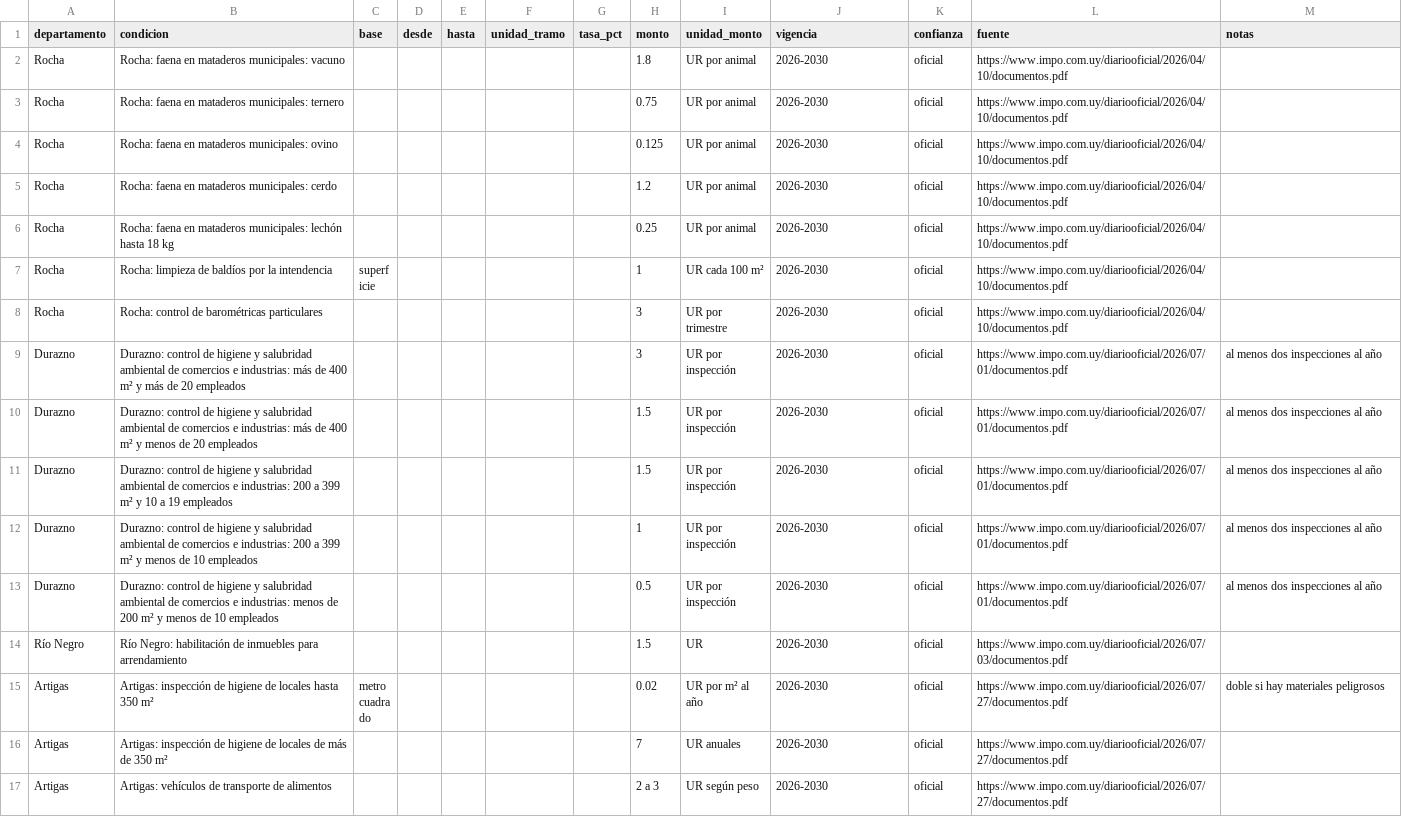
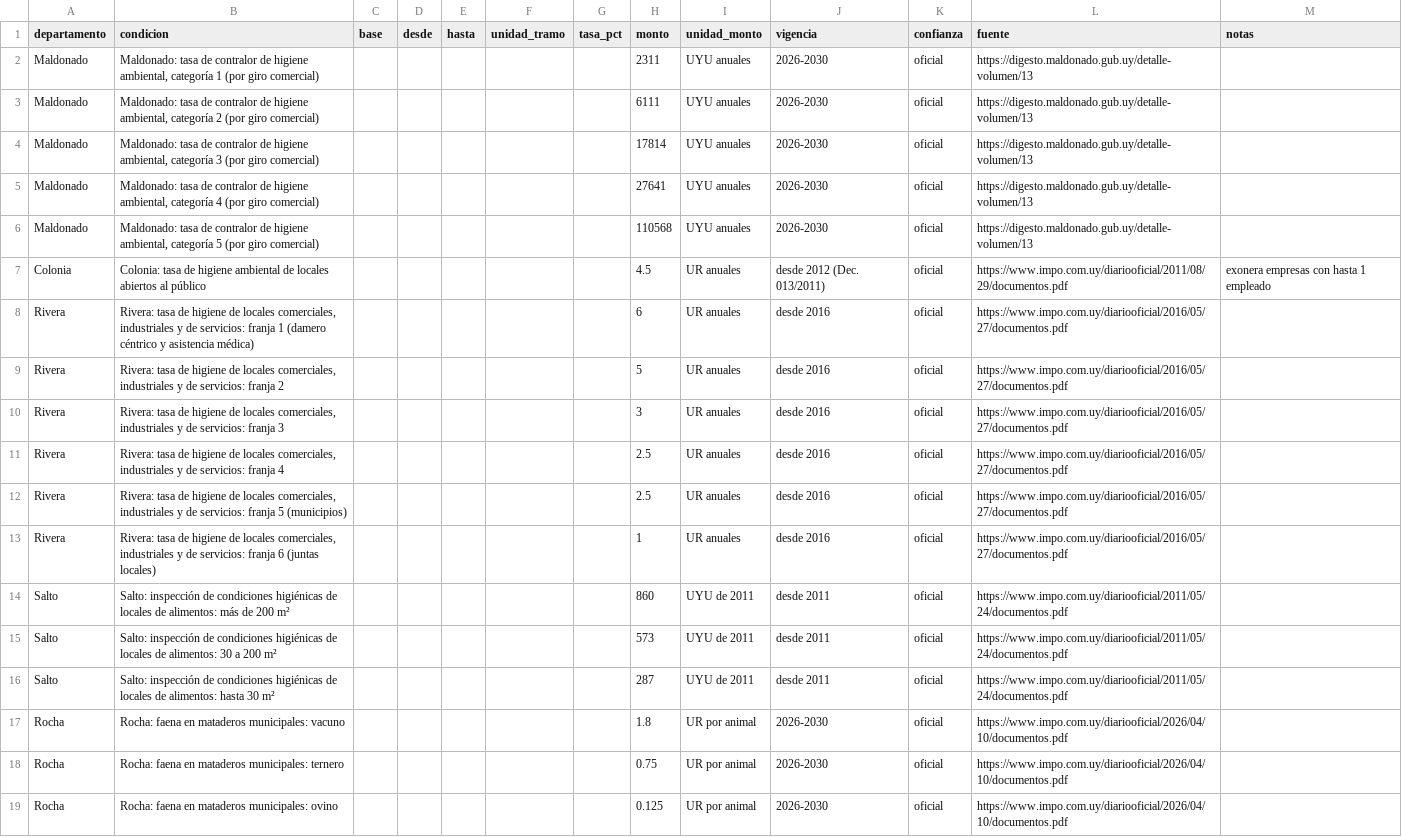
Before and after one commit to juangcapo/adondeva, a CSV file: data/uy/taxes/departamental/tasas-de-higiene.csv, drawn as a sheet; only a part is shown; the shorter side is filled out with more unchanged rows.

```diff
--- a/data/uy/taxes/departamental/tasas-de-higiene.csv
+++ b/data/uy/taxes/departamental/tasas-de-higiene.csv
@@ -1,2 +1,17 @@
 departamento,condicion,base,desde,hasta,unidad_tramo,tasa_pct,monto,unidad_monto,vigencia,confianza,fuente,notas
+Maldonado,"Maldonado: tasa de contralor de higiene ambiental, categoría 1 (por giro comercial)",,,,,,2311,UYU anuales,2026-2030,oficial,https://digesto.maldonado.gub.uy/detalle-volumen/13,
+Maldonado,"Maldonado: tasa de contralor de higiene ambiental, categoría 2 (por giro comercial)",,,,,,6111,UYU anuales,2026-2030,oficial,https://digesto.maldonado.gub.uy/detalle-volumen/13,
+Maldonado,"Maldonado: tasa de contralor de higiene ambiental, categoría 3 (por giro comercial)",,,,,,17814,UYU anuales,2026-2030,oficial,https://digesto.maldonado.gub.uy/detalle-volumen/13,
+Maldonado,"Maldonado: tasa de contralor de higiene ambiental, categoría 4 (por giro comercial)",,,,,,27641,UYU anuales,2026-2030,oficial,https://digesto.maldonado.gub.uy/detalle-volumen/13,
+Maldonado,"Maldonado: tasa de contralor de higiene ambiental, categoría 5 (por giro comercial)",,,,,,110568,UYU anuales,2026-2030,oficial,https://digesto.maldonado.gub.uy/detalle-volumen/13,
+Colonia,Colonia: tasa de higiene ambiental de locales abiertos al público,,,,,,4.5,UR anuales,desde 2012 (Dec. 013/2011),oficial,https://www.impo.com.uy/diariooficial/2011/08/29/documentos.pdf,exonera empresas con hasta 1 empleado
+Rivera,"Rivera: tasa de higiene de locales comerciales, industriales y de servicios: franja 1 (damero céntrico y asistencia médica)",,,,,,6,UR anuales,desde 2016,oficial,https://www.impo.com.uy/diariooficial/2016/05/27/documentos.pdf,
+Rivera,"Rivera: tasa de higiene de locales comerciales, industriales y de servicios: franja 2",,,,,,5,UR anuales,desde 2016,oficial,https://www.impo.com.uy/diariooficial/2016/05/27/documentos.pdf,
+Rivera,"Rivera: tasa de higiene de locales comerciales, industriales y de servicios: franja 3",,,,,,3,UR anuales,desde 2016,oficial,https://www.impo.com.uy/diariooficial/2016/05/27/documentos.pdf,
+Rivera,"Rivera: tasa de higiene de locales comerciales, industriales y de servicios: franja 4",,,,,,2.5,UR anuales,desde 2016,oficial,https://www.impo.com.uy/diariooficial/2016/05/27/documentos.pdf,
+Rivera,"Rivera: tasa de higiene de locales comerciales, industriales y de servicios: franja 5 (municipios)",,,,,,2.5,UR anuales,desde 2016,oficial,https://www.impo.com.uy/diariooficial/2016/05/27/documentos.pdf,
+Rivera,"Rivera: tasa de higiene de locales comerciales, industriales y de servicios: franja 6 (juntas locales)",,,,,,1,UR anuales,desde 2016,oficial,https://www.impo.com.uy/diariooficial/2016/05/27/documentos.pdf,
+Salto,Salto: inspección de condiciones higiénicas de locales de alimentos: más de 200 m²,,,,,,860,UYU de 2011,desde 2011,oficial,https://www.impo.com.uy/diariooficial/2011/05/24/documentos.pdf,
+Salto,Salto: inspección de condiciones higiénicas de locales de alimentos: 30 a 200 m²,,,,,,573,UYU de 2011,desde 2011,oficial,https://www.impo.com.uy/diariooficial/2011/05/24/documentos.pdf,
+Salto,Salto: inspección de condiciones higiénicas de locales de alimentos: hasta 30 m²,,,,,,287,UYU de 2011,desde 2011,oficial,https://www.impo.com.uy/diariooficial/2011/05/24/documentos.pdf,
 Rocha,Rocha: faena en mataderos municipales: vacuno,,,,,,1.8,UR por animal,2026-2030,oficial,https://www.impo.com.uy/diariooficial/2026/04/10/documentos.pdf,
```
Also changed, not shown: data/uy/taxes/catalog.csv, data/uy/taxes/departamental/impuesto-a-los-espectaculos-publicos.csv, 55 other files.
